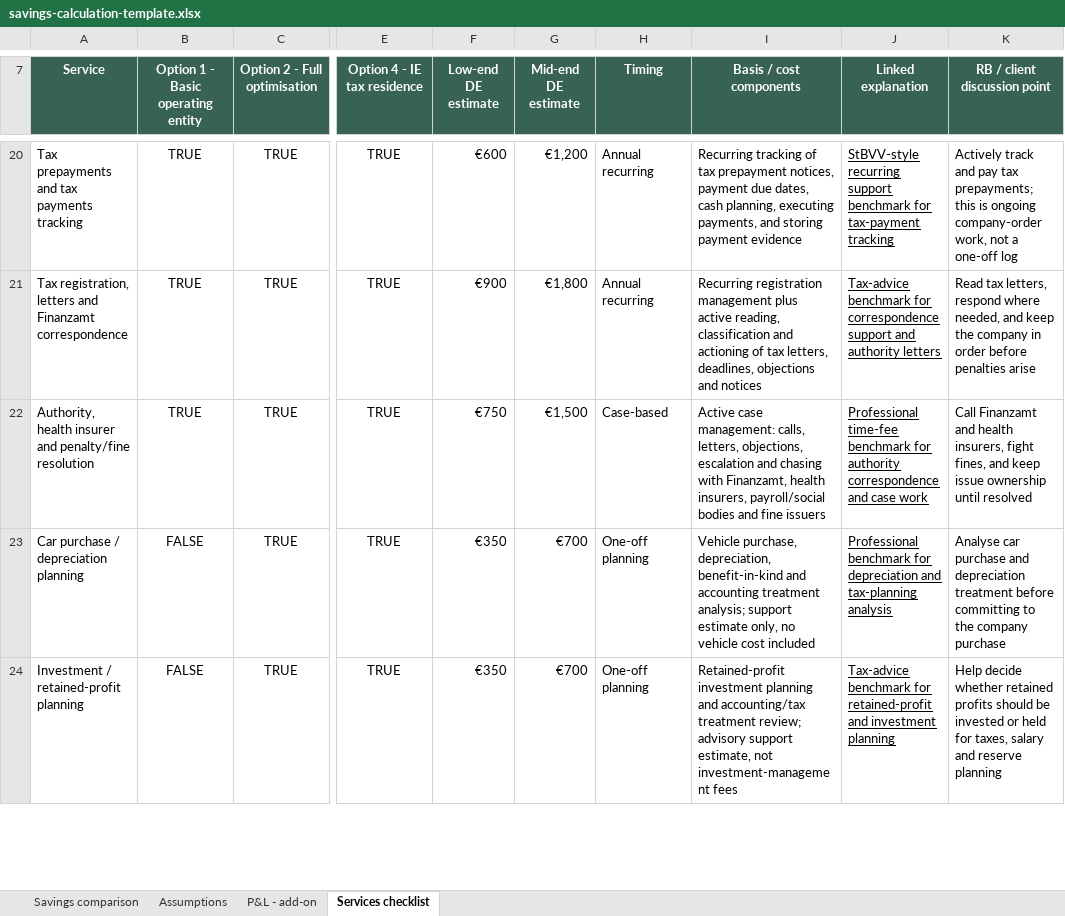
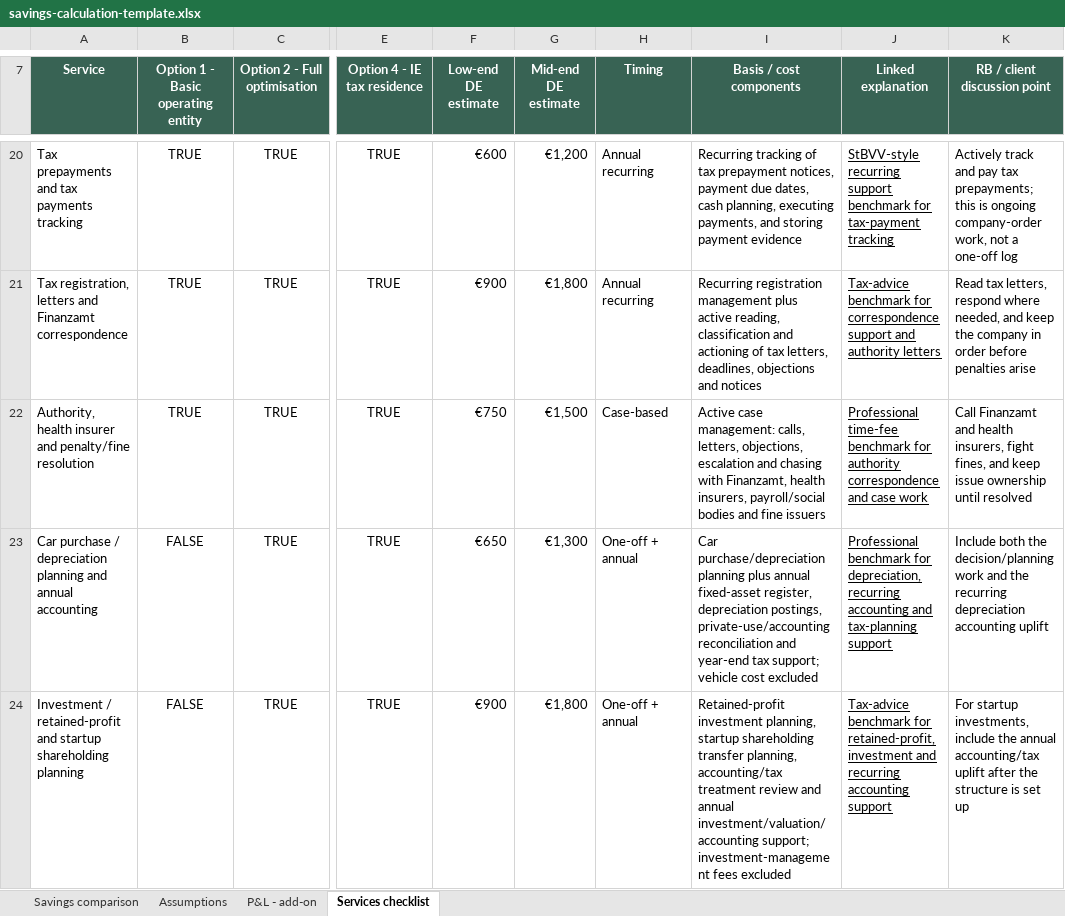
Before and after one commit to IoanaBob/richmond-blackwood-codex, an Excel workbook: clients/Companies/_template/savings-calculation-template.xlsx, sheet Services checklist, drawn as a sheet; only a part is shown, gaps mark what is left out; values as stored, in another font and other column widths than the file's, no borders; charts and pictures not drawn; the diff covers the shown part only; the diff names each change by its address in the sheet, - before the commit and + after, or states it on an @@ line.

Commit message:
Clarify recurring filing and payment scope

```diff
--- a/clients/Companies/_template/savings-calculation-template.xlsx (sheet Services checklist)
+++ b/clients/Companies/_template/savings-calculation-template.xlsx (sheet Services checklist)
-A23 (Service): …depreciation planning
+A23 (Service): …depreciation planning and annual accounting
-F23 (Low-end DE estimate): €350
+F23 (Low-end DE estimate): €650
-G23 (Mid-end DE estimate): €700
+G23 (Mid-end DE estimate): €1,300
-H23:H24 (Timing): One-off planning
+H23:H24 (Timing): One-off + annual
-I23 (Basis / cost components): Vehicle purchase, depreciation, benefit-in-kind and accounting treatment analysis; support estimate only, no vehicle cost included
+I23 (Basis / cost components): Car purchase/depreciation planning plus annual fixed-asset register, depreciation postings, private-use/accounting reconciliation and year-end tax support; vehicle cost excluded
-J23 (Linked explanation): …benchmark for depreciation and tax-planning analysis
+J23 (Linked explanation): …benchmark for depreciation, recurring accounting and tax-planning support
-K23 (RB / client discussion point): Analyse car purchase and depreciation treatment before committing to the company purchase
+K23 (RB / client discussion point): Include both the decision/planning work and the recurring depreciation accounting uplift
-A24 (Service): …/ retained-profit planning
+A24 (Service): …/ retained-profit and startup shareholding planning
-F24 (Low-end DE estimate): €350
+F24 (Low-end DE estimate): €900
-G24 (Mid-end DE estimate): €700
+G24 (Mid-end DE estimate): €1,800
-I24 (Basis / cost components): Retained-profit investment planning and accounting/tax treatment review; advisory support estimate, not investment-management fees
+I24 (Basis / cost components): Retained-profit investment planning, startup shareholding transfer planning, accounting/tax treatment review and annual investment/valuation/accounting support; investment-management fees excluded
-J24 (Linked explanation): …benchmark for retained-profit and investment planning
+J24 (Linked explanation): …benchmark for retained-profit, investment and recurring accounting support
-K24 (RB / client discussion point): Help decide whether retained profits should be invested or held for taxes, salary and reserve planning
+K24 (RB / client discussion point): For startup investments, include the annual accounting/tax uplift after the structure is set up
```
Also changed, not shown: 46 edited cells elsewhere in this sheet, sheet Assumptions, 1 other file.
